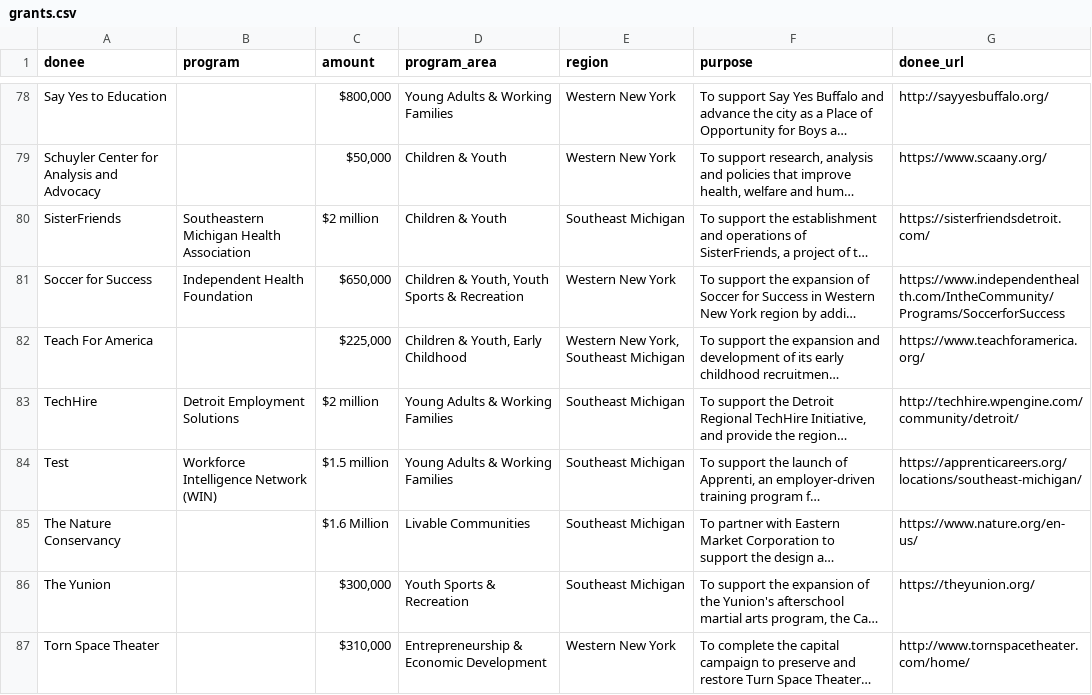
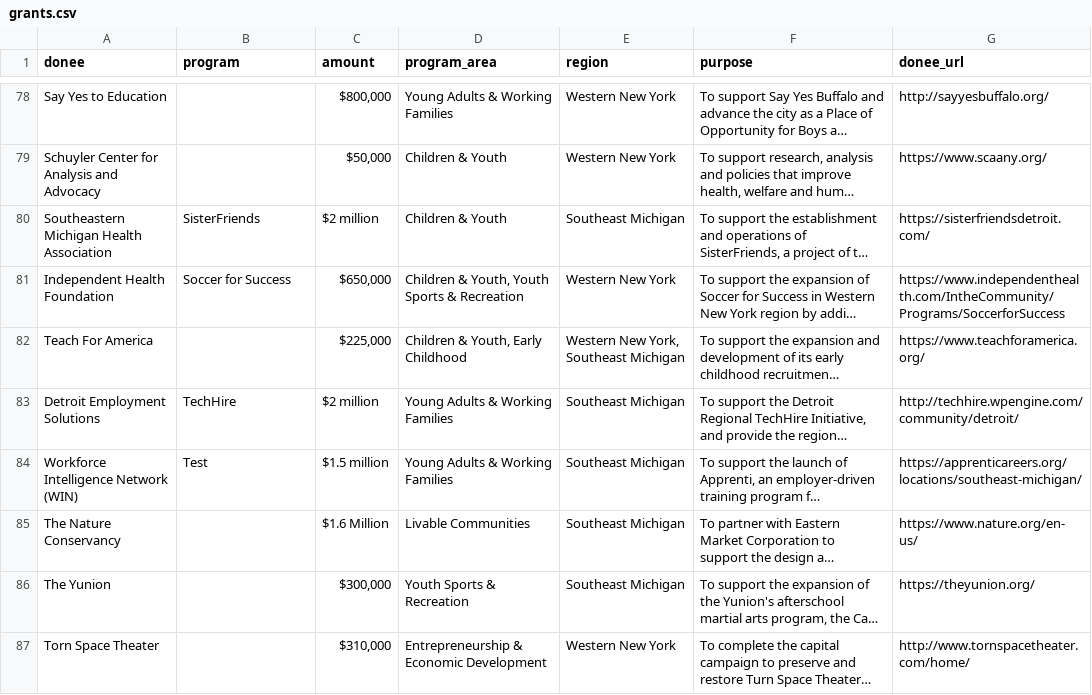
Before and after one commit to riceissa/ralph-c-wilson-jr-foundation, a CSV file: grants.csv, drawn as a sheet; only a part is shown, gaps mark what is left out; long unchanged cells end in …; the diff covers the shown part only; the diff names each change by its address in the sheet, - before the commit and + after, or states it on an @@ line.

Commit message:
re-run

```diff
--- a/grants.csv
+++ b/grants.csv
-A80 (donee): SisterFriends
+A80 (donee): Southeastern Michigan Health Association
-B80 (program): Southeastern Michigan Health Association
+B80 (program): SisterFriends
-A81 (donee): Soccer for Success
+A81 (donee): Independent Health Foundation
-B81 (program): Independent Health Foundation
+B81 (program): Soccer for Success
-A83 (donee): TechHire
+A83 (donee): Detroit Employment Solutions
-B83 (program): Detroit Employment Solutions
+B83 (program): TechHire
-A84 (donee): Test
+A84 (donee): Workforce Intelligence Network (WIN)
-B84 (program): Workforce Intelligence Network (WIN)
+B84 (program): Test
```
Also changed, not shown: 20 edited cells elsewhere in this file.
